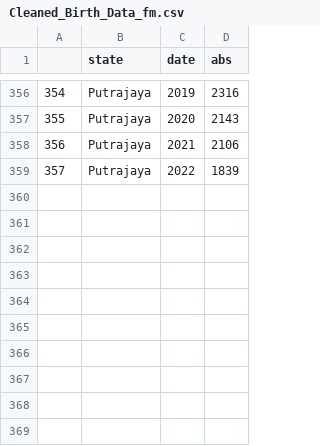
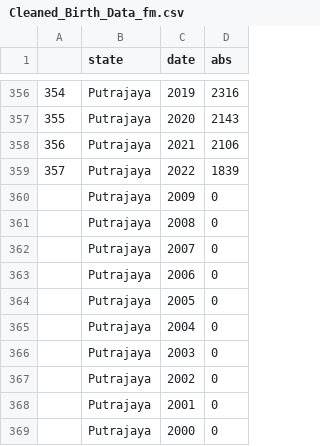
Before and after one commit to XianLoong12/vis2_draft, a CSV file: Cleaned_Birth_Data_fm.csv, drawn as a sheet; only a part is shown, gaps mark what is left out.

```diff
--- a/Cleaned_Birth_Data_fm.csv
+++ b/Cleaned_Birth_Data_fm.csv
@@ -359 +359,11 @@
 357,Putrajaya,2022,1839
+,Putrajaya,2009,0
+,Putrajaya,2008,0
+,Putrajaya,2007,0
+,Putrajaya,2006,0
+,Putrajaya,2005,0
+,Putrajaya,2004,0
+,Putrajaya,2003,0
+,Putrajaya,2002,0
+,Putrajaya,2001,0
+,Putrajaya,2000,0
```
Also changed, not shown: 4 other files.
